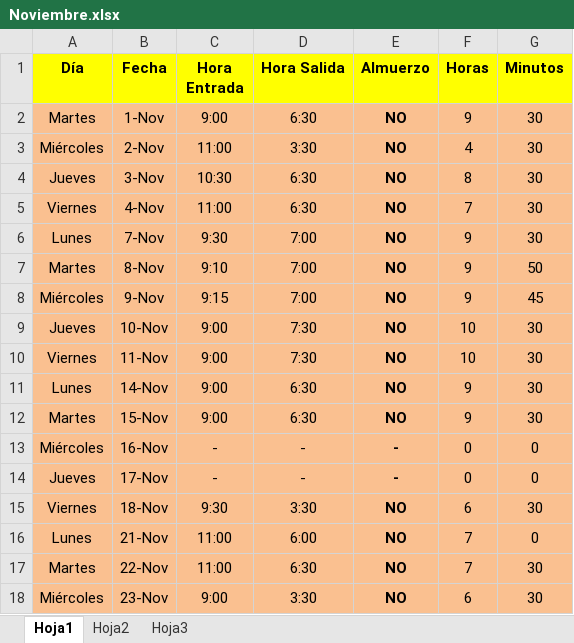
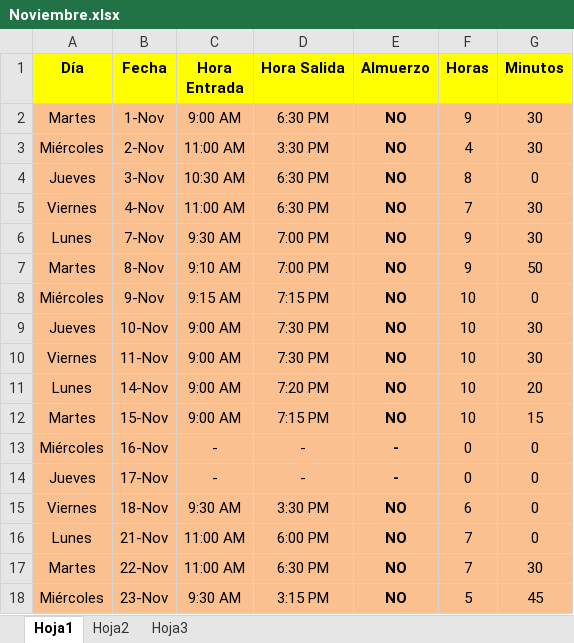
Before and after one commit to DeusDeus/tam-c, an Excel workbook: Horas/Noviembre.xlsx, sheet Hoja1, drawn as a sheet; only a part is shown; values as stored, in another font and other column widths than the file's, no borders; the diff covers the shown part only; the diff names each change by its address in the sheet, - before the commit and + after, or states it on an @@ line.

```diff
--- a/Horas/Noviembre.xlsx (sheet Hoja1)
+++ b/Horas/Noviembre.xlsx (sheet Hoja1)
-C2 (Hora Entrada): 9:00
+C2 (Hora Entrada): 9:00 AM
-D2 (Hora Salida): 6:30
+D2 (Hora Salida): 6:30 PM
-C3 (Hora Entrada): 11:00
+C3 (Hora Entrada): 11:00 AM
-D3 (Hora Salida): 3:30
+D3 (Hora Salida): 3:30 PM
-C4 (Hora Entrada): 10:30
+C4 (Hora Entrada): 10:30 AM
-D4:D5 (Hora Salida): 6:30
+D4:D5 (Hora Salida): 6:30 PM
-G4 (Minutos): 30
+G4 (Minutos): 0
-C5 (Hora Entrada): 11:00
+C5 (Hora Entrada): 11:00 AM
-C6 (Hora Entrada): 9:30
+C6 (Hora Entrada): 9:30 AM
-D6:D7 (Hora Salida): 7:00
+D6:D7 (Hora Salida): 7:00 PM
-C7 (Hora Entrada): 9:10
+C7 (Hora Entrada): 9:10 AM
-C8 (Hora Entrada): 9:15
+C8 (Hora Entrada): 9:15 AM
-D8 (Hora Salida): 7:00
+D8 (Hora Salida): 7:15 PM
-F8 (Horas): 9
+F8 (Horas): 10
-G8 (Minutos): 45
+G8 (Minutos): 0
-C9:C12 (Hora Entrada): 9:00
+C9:C12 (Hora Entrada): 9:00 AM
-D9:D10 (Hora Salida): 7:30
+D9:D10 (Hora Salida): 7:30 PM
-D11 (Hora Salida): 6:30
+D11 (Hora Salida): 7:20 PM
-F11:F12 (Horas): 9
+F11:F12 (Horas): 10
-G11 (Minutos): 30
+G11 (Minutos): 20
-D12 (Hora Salida): 6:30
+D12 (Hora Salida): 7:15 PM
-G12 (Minutos): 30
+G12 (Minutos): 15
-C15 (Hora Entrada): 9:30
+C15 (Hora Entrada): 9:30 AM
-D15 (Hora Salida): 3:30
+D15 (Hora Salida): 3:30 PM
-G15 (Minutos): 30
+G15 (Minutos): 0
-C16:C17 (Hora Entrada): 11:00
+C16:C17 (Hora Entrada): 11:00 AM
-D16 (Hora Salida): 6:00
+D16 (Hora Salida): 6:00 PM
-D17 (Hora Salida): 6:30
+D17 (Hora Salida): 6:30 PM
-C18 (Hora Entrada): 9:00
+C18 (Hora Entrada): 9:30 AM
-D18 (Hora Salida): 3:30
+D18 (Hora Salida): 3:15 PM
-F18 (Horas): 6
+F18 (Horas): 5
-G18 (Minutos): 30
+G18 (Minutos): 45
```
Also changed, not shown: 2 added rows, 2 removed rows and 19 edited cells elsewhere in this sheet, formulas that keep their value.
